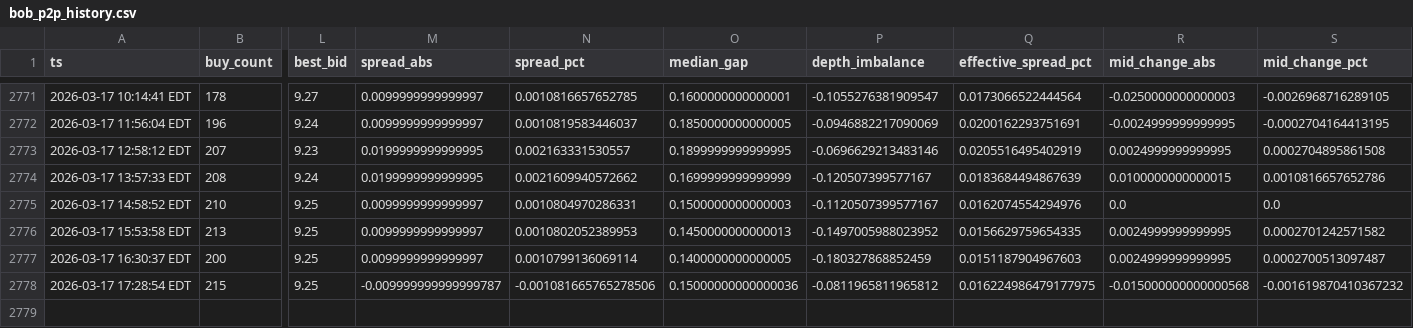
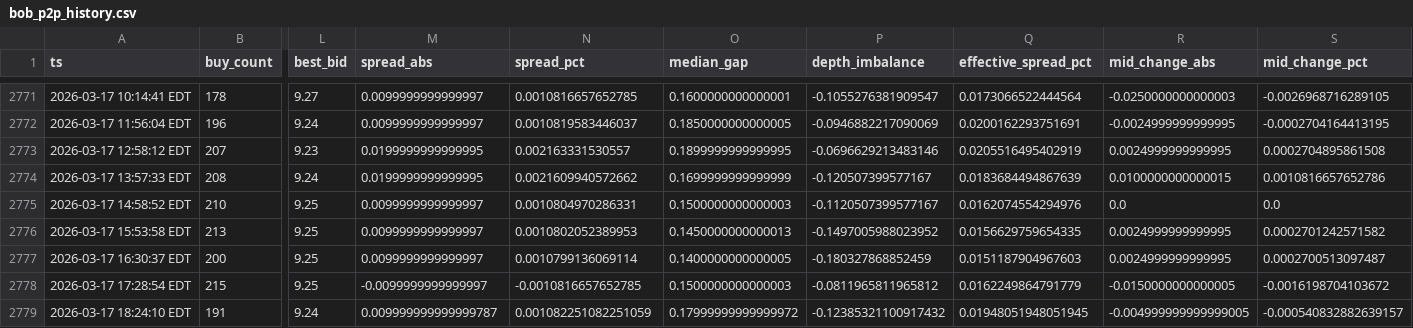
Before and after one commit to nicoortuno/bolivian-economy-tracker, a CSV file: data/bob_p2p_history.csv, drawn as a sheet; only a part is shown, gaps mark what is left out; rows hold the shown columns only; the diff names each change by its address in the sheet, - before the commit and + after, or states it on an @@ line.

```diff
--- a/data/bob_p2p_history.csv
+++ b/data/bob_p2p_history.csv
-M2778 (spread_abs): -0.009999999999999787
+M2778 (spread_abs): -0.0099999999999997
-N2778 (spread_pct): -0.001081665765278506
+N2778 (spread_pct): -0.0010816657652785
-O2778 (median_gap): 0.15000000000000036
+O2778 (median_gap): 0.1500000000000003
-Q2778 (effective_spread_pct): 0.016224986479177975
+Q2778 (effective_spread_pct): 0.0162249864791779
-R2778 (mid_change_abs): -0.015000000000000568
+R2778 (mid_change_abs): -0.0150000000000005
-S2778 (mid_change_pct): -0.001619870410367232
+S2778 (mid_change_pct): -0.0016198704103672
+row 2779: 2026-03-17 18:24:10 EDT | 191 | 9.24 | 0.009999999999999787 | 0.001082251082251059 | 0.17999999999999972 | -0.12385321100917432 | 0.01948051948051945 | -0.004999999999999005 | -0.000540832882639157
```
